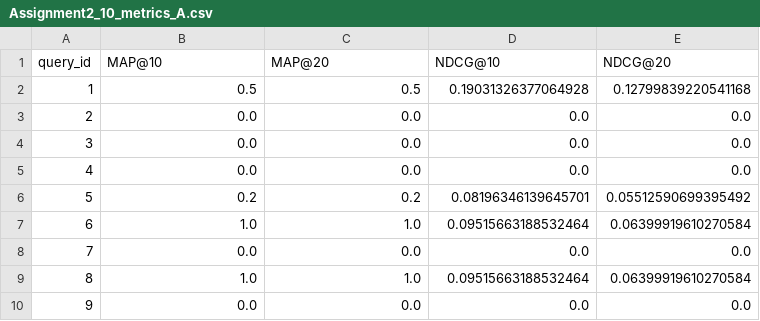
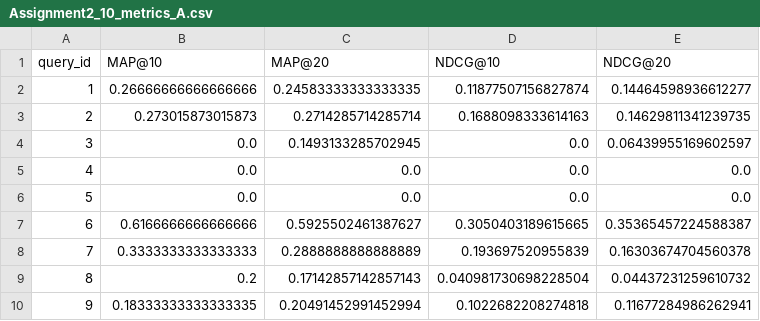
Before and after one commit to Abhitipu/IR-CS60092, a CSV file: Assn2/Assignment2_10_metrics_A.csv, drawn as a sheet; only a part is shown; the diff covers the shown part only.

```diff
--- a/Assn2/Assignment2_10_metrics_A.csv
+++ b/Assn2/Assignment2_10_metrics_A.csv
@@ -1,10 +1,10 @@
 query_id,MAP@10,MAP@20,NDCG@10,NDCG@20
-1,0.5,0.5,0.19031326377064928,0.12799839220541168
-2,0.0,0.0,0.0,0.0
-3,0.0,0.0,0.0,0.0
+1,0.26666666666666666,0.24583333333333335,0.11877507156827874,0.14464598936612277
+2,0.273015873015873,0.2714285714285714,0.1688098333614163,0.14629811341239735
+3,0.0,0.1493133285702945,0.0,0.06439955169602597
 4,0.0,0.0,0.0,0.0
-5,0.2,0.2,0.08196346139645701,0.05512590699395492
-6,1.0,1.0,0.09515663188532464,0.06399919610270584
-7,0.0,0.0,0.0,0.0
-8,1.0,1.0,0.09515663188532464,0.06399919610270584
-9,0.0,0.0,0.0,0.0
+5,0.0,0.0,0.0,0.0
+6,0.6166666666666666,0.5925502461387627,0.3050403189615665,0.35365457224588387
+7,0.3333333333333333,0.2888888888888889,0.193697520955839,0.16303674704560378
+8,0.2,0.17142857142857143,0.040981730698228504,0.04437231259610732
+9,0.18333333333333335,0.20491452991452994,0.1022682208274818,0.11677284986262941
```
Also changed, not shown: 94 edited cells elsewhere in this file, 2 other files.
